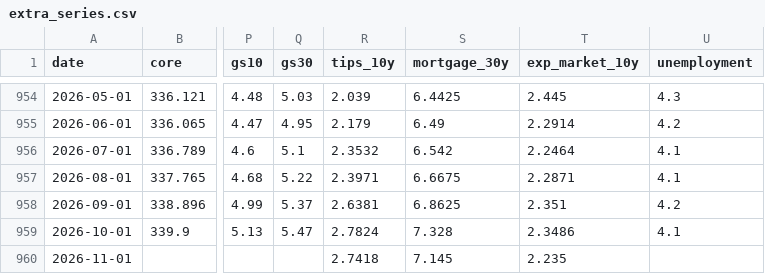
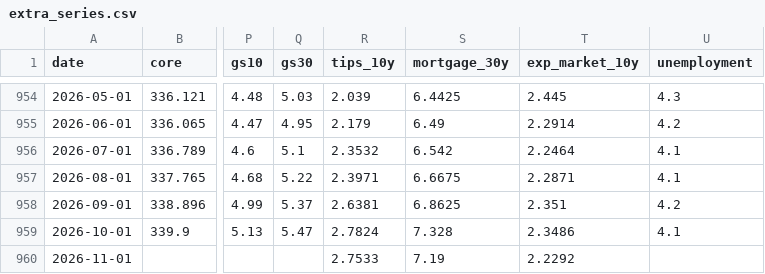
Before and after one commit to ppc1004/us_economic_forecast, a CSV file: data/extra_series.csv, drawn as a sheet; only a part is shown, gaps mark what is left out; the diff names each change by its address in the sheet, - before the commit and + after, or states it on an @@ line.

```diff
--- a/data/extra_series.csv
+++ b/data/extra_series.csv
-R960 (tips_10y): 2.7418
+R960 (tips_10y): 2.7533
-S960 (mortgage_30y): 7.145
+S960 (mortgage_30y): 7.19
-T960 (exp_market_10y): 2.235
+T960 (exp_market_10y): 2.2292
```
